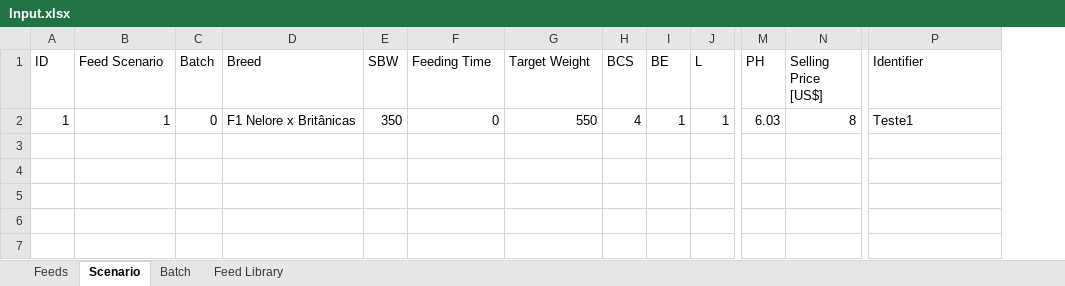
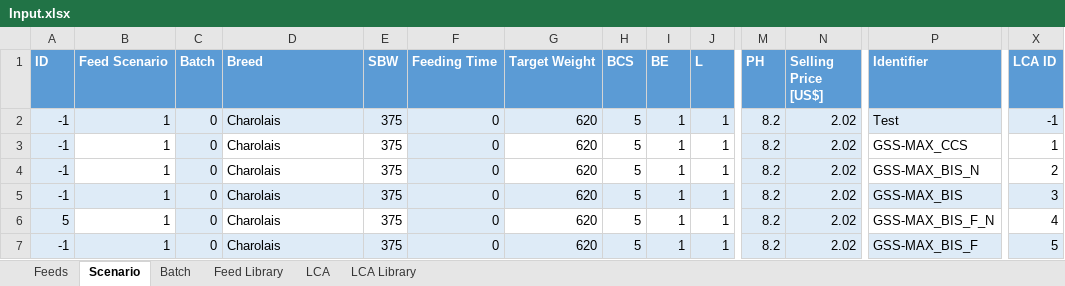
Before and after one commit to BlackNellore/NLPMD_Reduced-cost, an Excel workbook: Input.xlsx, sheet Scenario, drawn as a sheet; only a part is shown, gaps mark what is left out; values as stored, in another font and other column widths than the file's, no borders; charts and pictures and table styles not drawn; rows hold the shown columns only; the diff covers the shown part only; the diff names each change by its address in the sheet, - before the commit and + after, or states it on an @@ line.

```diff
--- a/Input.xlsx (sheet Scenario)
+++ b/Input.xlsx (sheet Scenario)
+sheet tab: LCA
+sheet tab: LCA Library
+column X (LCA ID), row 2: -1
@@ A1:P1 fill: none → #5B9BD5, bold: off → on, text colour: black → #FFFFFF @@
-A2 (ID): 1
+A2 (ID): -1
-A2:P2 fill: none
+A2:P2 fill: #DEEBF7
-D2 (Breed): F1 Nelore x Britânicas
+D2 (Breed): Charolais
-E2 (SBW): 350
+E2 (SBW): 375
-G2 (Target Weight): 550
+G2 (Target Weight): 620
-H2 (BCS): 4
+H2 (BCS): 5
-M2 (PH): 6.03
+M2 (PH): 8.2
-N2 (Selling Price [US$]): 8
+N2 (Selling Price [US$]): 2.02
-P2 (Identifier): Teste1
+P2 (Identifier): Test
+row 3: -1 | 1 | 0 | Charolais | 375 | 0 | 620 | 5 | 1 | 1 | 8.2 | 2.02 | GSS-MAX_CCS | 1
+row 4: -1 | 1 | 0 | Charolais | 375 | 0 | 620 | 5 | 1 | 1 | 8.2 | 2.02 | GSS-MAX_BIS_N | 2
+row 5: -1 | 1 | 0 | Charolais | 375 | 0 | 620 | 5 | 1 | 1 | 8.2 | 2.02 | GSS-MAX_BIS | 3
+row 6: 5 | 1 | 0 | Charolais | 375 | 0 | 620 | 5 | 1 | 1 | 8.2 | 2.02 | GSS-MAX_BIS_F_N | 4
+row 7: -1 | 1 | 0 | Charolais | 375 | 0 | 620 | 5 | 1 | 1 | 8.2 | 2.02 | GSS-MAX_BIS_F | 5
```
Also changed, not shown: cell formats elsewhere in this sheet, sheet Feed Library, sheet Feeds, 8 other files.
